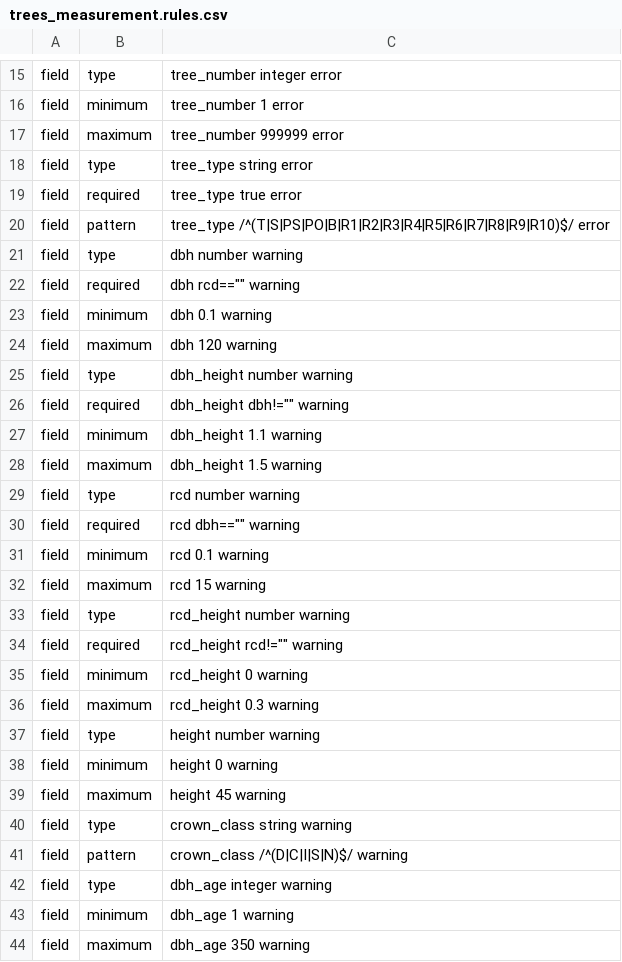
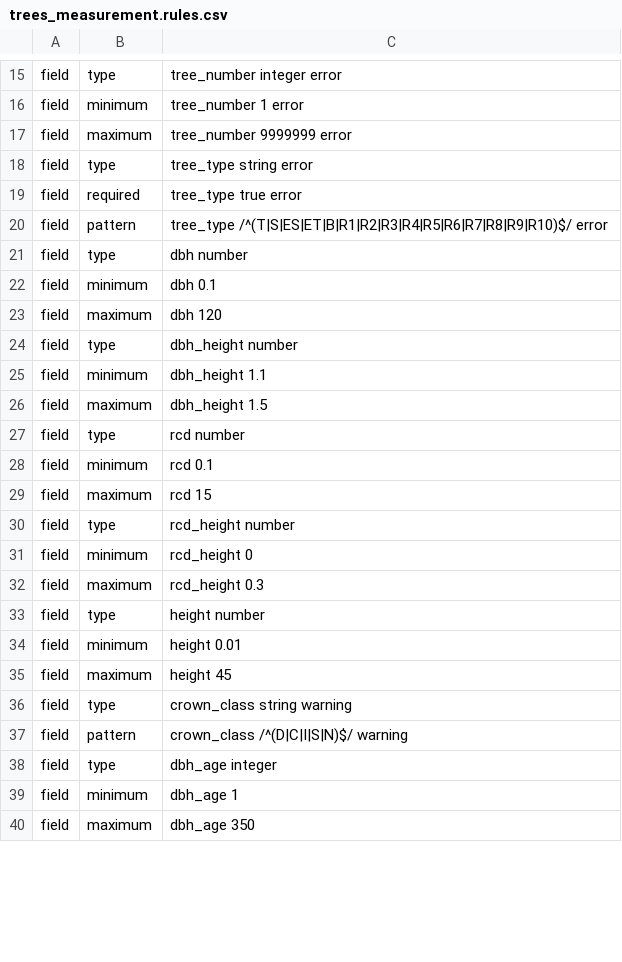
Before and after one commit to tesera/bawlk, a CSV file: examples/pgyi/rules/trees_measurement.rules.csv, drawn as a sheet; only a part is shown, gaps mark what is left out; the diff covers the shown part only.

Commit message:
implements new violation catagory
pgyi had a req that the raises violation category had to be tied to the
required constraint. hard coded for now and will consider a generic
strategy in the future.

```diff
--- a/examples/pgyi/rules/trees_measurement.rules.csv
+++ b/examples/pgyi/rules/trees_measurement.rules.csv
@@ -16,29 +16,25 @@ field,type,tree_number integer error
 field,minimum,tree_number 1 error
-field,maximum,tree_number 999999 error
+field,maximum,tree_number 9999999 error
 field,type,tree_type string error
 field,required,tree_type true error
-field,pattern,tree_type /^(T|S|PS|PO|B|R1|R2|R3|R4|R5|R6|R7|R8|R9|R10)$/ error
-field,type,dbh number warning
-field,required,dbh rcd=="" warning
-field,minimum,dbh 0.1 warning
-field,maximum,dbh 120 warning
-field,type,dbh_height number warning
-field,required,dbh_height dbh!="" warning
-field,minimum,dbh_height 1.1 warning
-field,maximum,dbh_height 1.5 warning
-field,type,rcd number warning
-field,required,rcd dbh=="" warning
-field,minimum,rcd 0.1 warning
-field,maximum,rcd 15 warning
-field,type,rcd_height number warning
-field,required,rcd_height rcd!="" warning
-field,minimum,rcd_height 0 warning
-field,maximum,rcd_height 0.3 warning
-field,type,height number warning
-field,minimum,height 0 warning
-field,maximum,height 45 warning
+field,pattern,tree_type /^(T|S|ES|ET|B|R1|R2|R3|R4|R5|R6|R7|R8|R9|R10)$/ error
+field,type,dbh number
+field,minimum,dbh 0.1
+field,maximum,dbh 120
+field,type,dbh_height number
+field,minimum,dbh_height 1.1
+field,maximum,dbh_height 1.5
+field,type,rcd number
+field,minimum,rcd 0.1
+field,maximum,rcd 15
+field,type,rcd_height number
+field,minimum,rcd_height 0
+field,maximum,rcd_height 0.3
+field,type,height number
+field,minimum,height 0.01
+field,maximum,height 45
 field,type,crown_class string warning
 field,pattern,crown_class /^(D|C|I|S|N)$/ warning
-field,type,dbh_age integer warning
-field,minimum,dbh_age 1 warning
-field,maximum,dbh_age 350 warning
+field,type,dbh_age integer
+field,minimum,dbh_age 1
+field,maximum,dbh_age 350
```
Also changed, not shown: 1 removed row and 37 edited cells elsewhere in this file, examples/pgyi/rules/Disturbance.rules.csv, examples/pgyi/rules/Plot.rules.csv, 17 other files.
